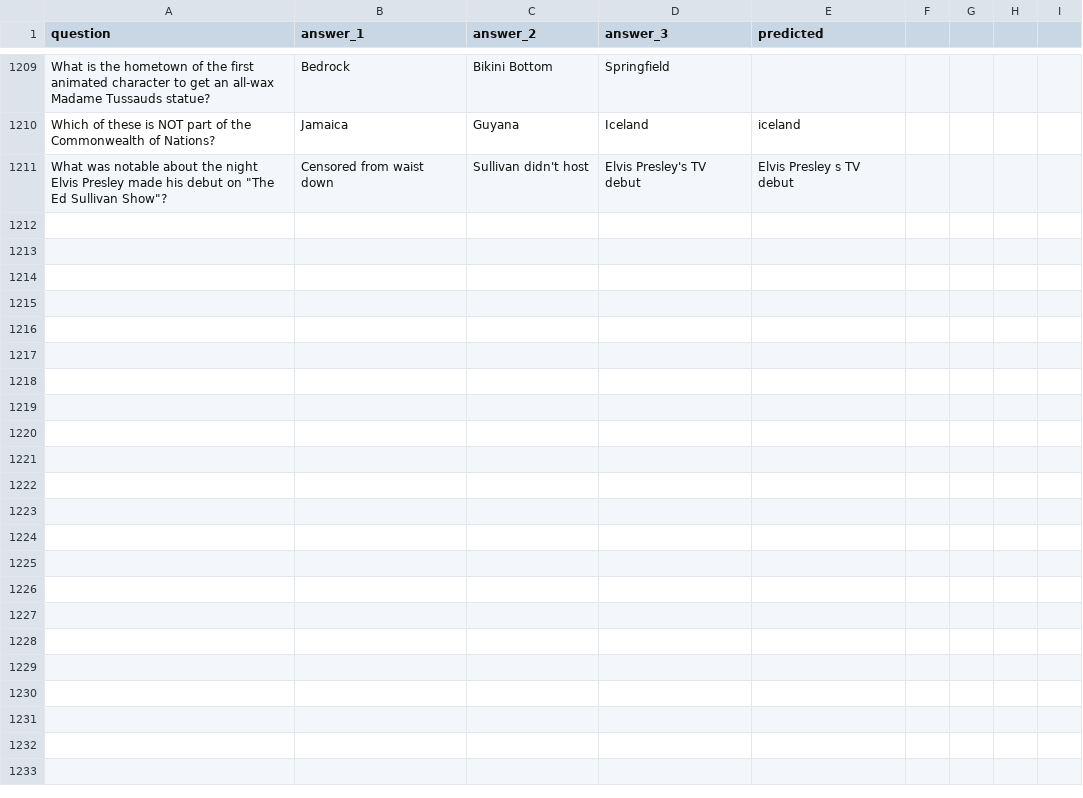
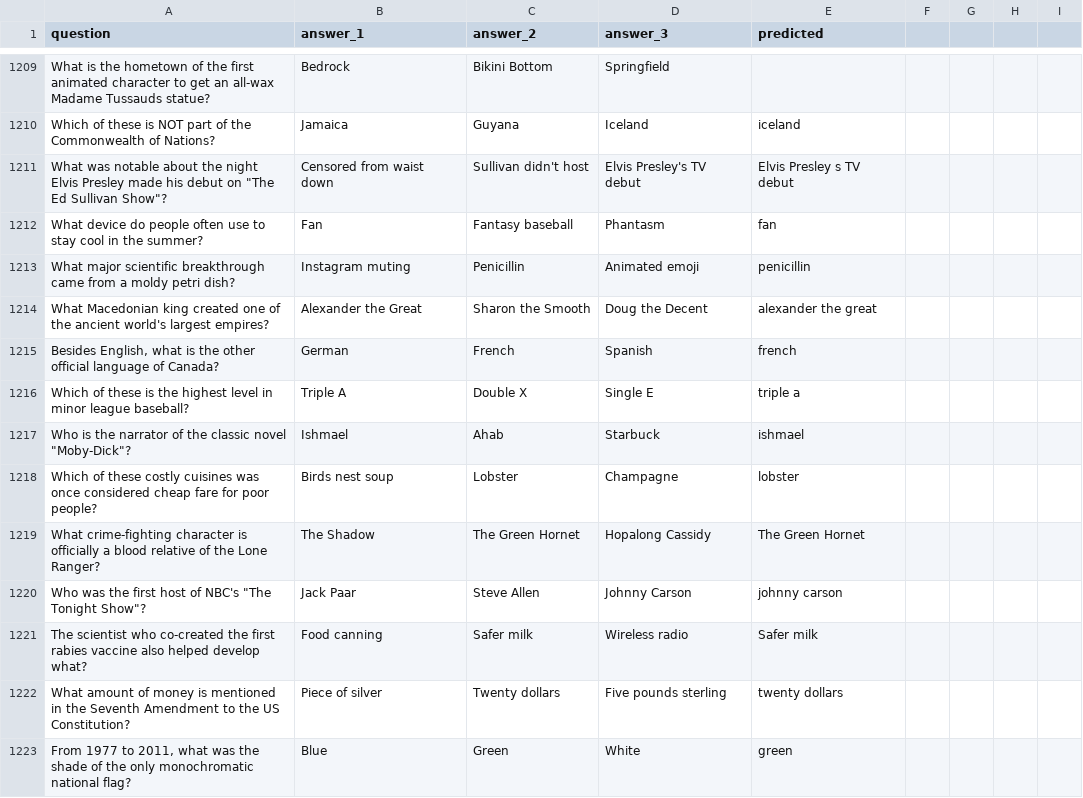
Before and after one commit to christopher-wong/hq-hint, a CSV file: questions.csv, drawn as a sheet; only a part is shown, gaps mark what is left out.

Commit message:
more questions

```diff
--- a/questions.csv
+++ b/questions.csv
@@ -1211 +1211,13 @@ Which of these is NOT part of the Commonwealth of Nations?,Jamaica,Guyana,Icelan
 "What was notable about the night Elvis Presley made his debut on ""The Ed Sullivan Show""?",Censored from waist down,Sullivan didn't host,Elvis Presley's TV debut,Elvis Presley s TV debut
+What device do people often use to stay cool in the summer?,Fan,Fantasy baseball,Phantasm,fan
+What major scientific breakthrough came from a moldy petri dish?,Instagram muting,Penicillin,Animated emoji,penicillin
+What Macedonian king created one of the ancient world's largest empires?,Alexander the Great,Sharon the Smooth,Doug the Decent,alexander the great
+"Besides English, what is the other official language of Canada?",German,French,Spanish,french
+Which of these is the highest level in minor league baseball?,Triple A,Double X,Single E,triple a
+"Who is the narrator of the classic novel ""Moby-Dick""?",Ishmael,Ahab,Starbuck,ishmael
+Which of these costly cuisines was once considered cheap fare for poor people?,Birds nest soup,Lobster,Champagne,lobster
+What crime-fighting character is officially a blood relative of the Lone Ranger?,The Shadow,The Green Hornet,Hopalong Cassidy,The Green Hornet
+"Who was the first host of NBC's ""The Tonight Show""?",Jack Paar,Steve Allen,Johnny Carson,johnny carson
+The scientist who co-created the first rabies vaccine also helped develop what?,Food canning,Safer milk,Wireless radio,Safer milk
+What amount of money is mentioned in the Seventh Amendment to the US Constitution?,Piece of silver,Twenty dollars,Five pounds sterling,twenty dollars
+"From 1977 to 2011, what was the shade of the only monochromatic national flag?",Blue,Green,White,green
```
Also changed, not shown: 1 other file.
